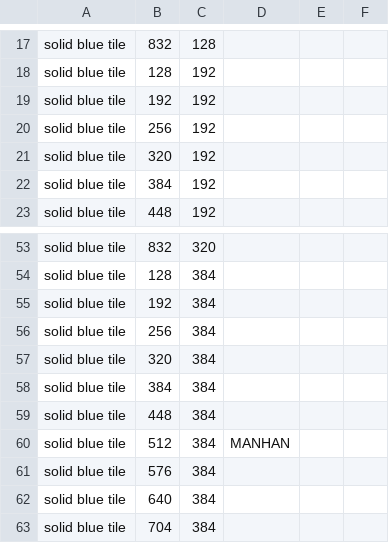
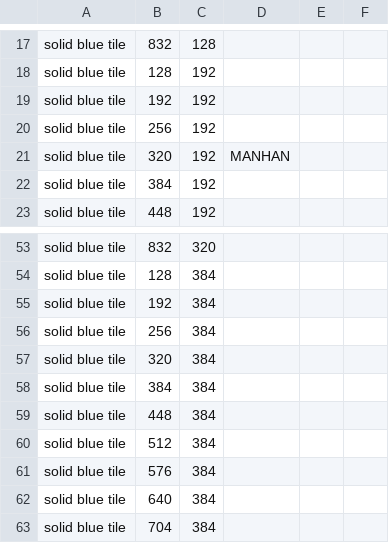
Before and after one commit to CSE-3902-Team/ZeldaSprint5, a CSV file: RoomCSVFiles/Room19.csv, drawn as a sheet; only a part is shown, gaps mark what is left out.

```diff
--- a/RoomCSVFiles/Room19.csv
+++ b/RoomCSVFiles/Room19.csv
@@ -20,3 +20,3 @@ solid blue tile,192,192,,
 solid blue tile,256,192,,
-solid blue tile,320,192,,
+solid blue tile,320,192,MANHAN,
 solid blue tile,384,192,,
@@ -59,3 +59,3 @@ solid blue tile,384,384,,
 solid blue tile,448,384,,
-solid blue tile,512,384,MANHAN,
+solid blue tile,512,384,,
 solid blue tile,576,384,,
```
Also changed, not shown: 27 other files.
